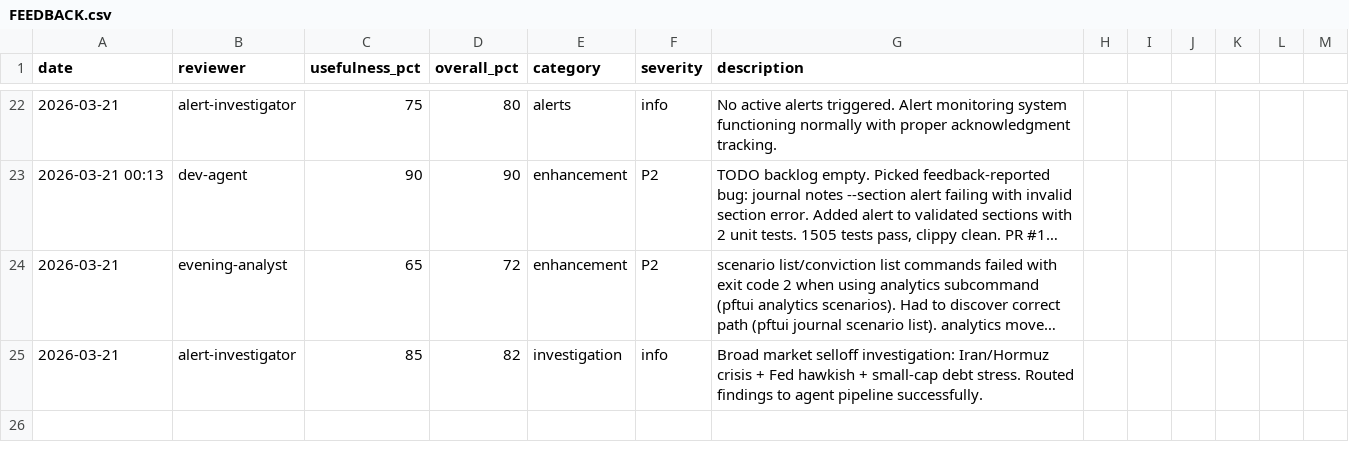
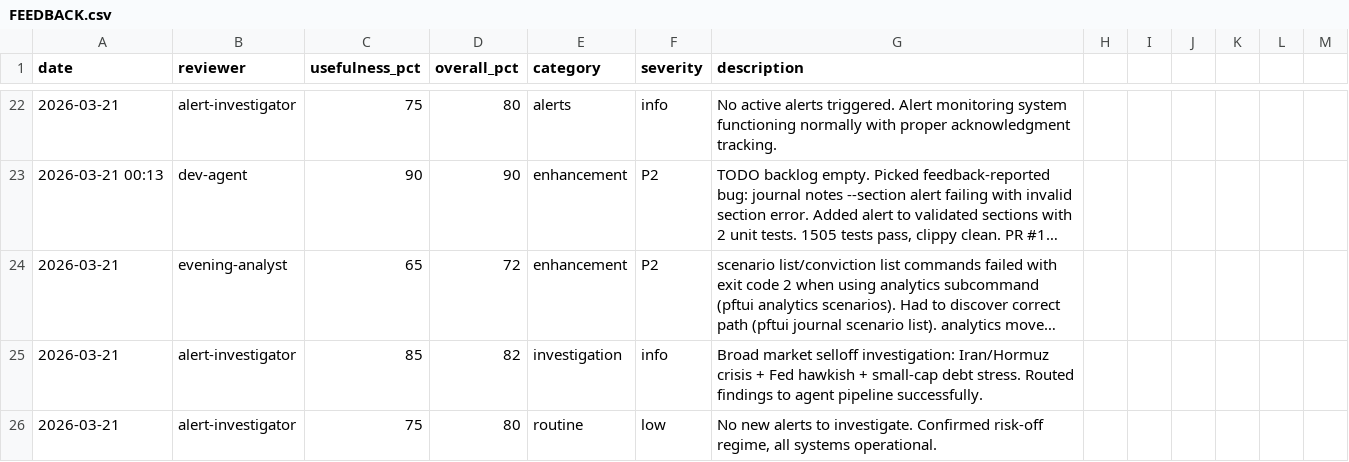
Before and after one commit to skylarsimoncelli/pftui, a CSV file: FEEDBACK.csv, drawn as a sheet; only a part is shown, gaps mark what is left out; long unchanged cells end in …; the diff names each change by its address in the sheet, - before the commit and + after, or states it on an @@ line.

Commit message:
feedback: alert-investigator

```diff
--- a/FEEDBACK.csv
+++ b/FEEDBACK.csv
+row 26: 2026-03-21 | alert-investigator | 75 | 80 | routine | low | No new alerts to investigate. Confirmed risk-off regime, all systems operational.
```
